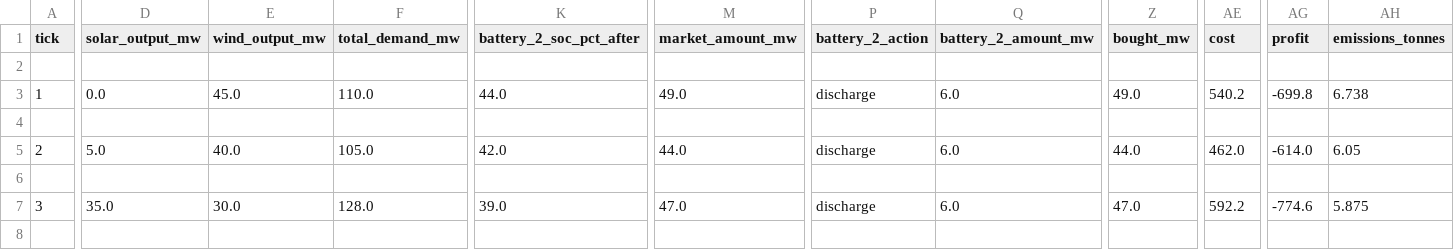
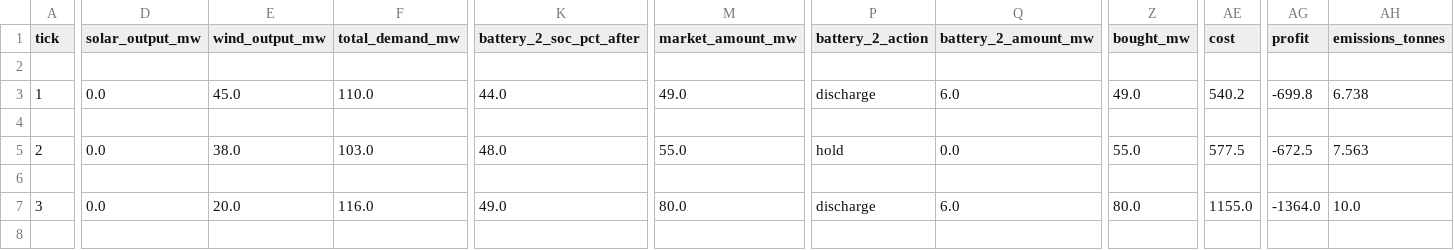
Before and after one commit to ElderOsan/ET_hackathon, a CSV file: evidence/day_report_example.csv, drawn as a sheet; only a part is shown, gaps mark what is left out; the diff covers the shown part only; the diff names each change by its address in the sheet, - before the commit and + after, or states it on an @@ line.

```diff
--- a/evidence/day_report_example.csv
+++ b/evidence/day_report_example.csv
-D5 (solar_output_mw): 5.0
+D5 (solar_output_mw): 0.0
-E5 (wind_output_mw): 40.0
+E5 (wind_output_mw): 38.0
-F5 (total_demand_mw): 105.0
+F5 (total_demand_mw): 103.0
-K5 (battery_2_soc_pct_after): 42.0
+K5 (battery_2_soc_pct_after): 48.0
-M5 (market_amount_mw): 44.0
+M5 (market_amount_mw): 55.0
-P5 (battery_2_action): discharge
+P5 (battery_2_action): hold
-Q5 (battery_2_amount_mw): 6.0
+Q5 (battery_2_amount_mw): 0.0
-Z5 (bought_mw): 44.0
+Z5 (bought_mw): 55.0
-AE5 (cost): 462.0
+AE5 (cost): 577.5
-AG5 (profit): -614.0
+AG5 (profit): -672.5
-AH5 (emissions_tonnes): 6.05
+AH5 (emissions_tonnes): 7.563
-D7 (solar_output_mw): 35.0
+D7 (solar_output_mw): 0.0
-E7 (wind_output_mw): 30.0
+E7 (wind_output_mw): 20.0
-F7 (total_demand_mw): 128.0
+F7 (total_demand_mw): 116.0
-K7 (battery_2_soc_pct_after): 39.0
+K7 (battery_2_soc_pct_after): 49.0
-M7 (market_amount_mw): 47.0
+M7 (market_amount_mw): 80.0
-Z7 (bought_mw): 47.0
+Z7 (bought_mw): 80.0
-AE7 (cost): 592.2
+AE7 (cost): 1155.0
-AG7 (profit): -774.6
+AG7 (profit): -1364.0
-AH7 (emissions_tonnes): 5.875
+AH7 (emissions_tonnes): 10.0
```
Also changed, not shown: 1 added row, 1 removed row and 97 edited cells elsewhere in this file, 16 other files.
